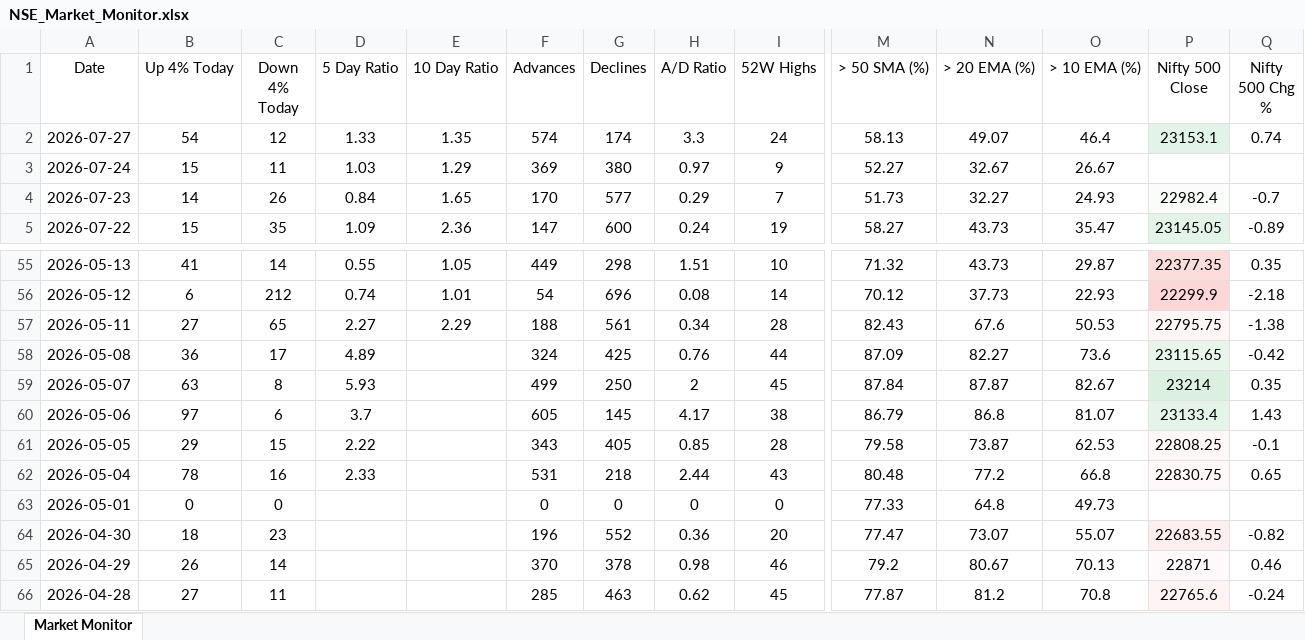
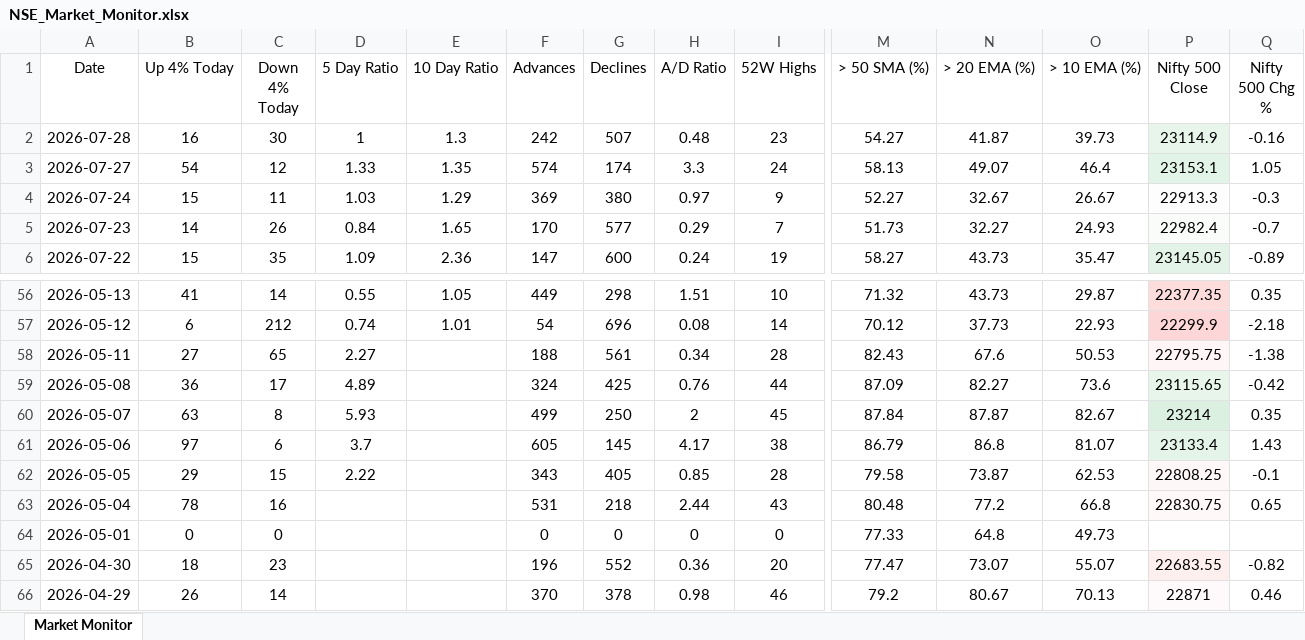
Before and after one commit to chethanshivaraju94-netizen/nse-market-monitor, an Excel workbook: NSE_Market_Monitor.xlsx, sheet Market Monitor, drawn as a sheet; only a part is shown, gaps mark what is left out; the shorter side is filled out with more unchanged rows; values as stored, in another font and other column widths than the file's, no borders; conditional formats not drawn; addresses are those after the commit; rows hold the shown columns only; the diff names each change by its address in the sheet, - before the commit and + after, or states it on an @@ line.

```diff
--- a/NSE_Market_Monitor.xlsx (sheet Market Monitor)
+++ b/NSE_Market_Monitor.xlsx (sheet Market Monitor)
+row 2: 2026-07-28 | 16 | 30 | 1 | 1.3 | 242 | 507 | 0.48 | 23 | 54.27 | 41.87 | 39.73 | 23114.9 | -0.16
-Q3 (Nifty 500 Chg %): 0.74
+Q3 (Nifty 500 Chg %): 1.05
-P4 (Nifty 500 Close): (empty)
+P4 (Nifty 500 Close): 22913.3
-P4 fill: none
+P4 fill: #FEFDFD
-Q4 (Nifty 500 Chg %): (empty)
+Q4 (Nifty 500 Chg %): -0.3
-E58 (10 Day Ratio): 2.29
+E58 (10 Day Ratio): (empty)
-D63 (5 Day Ratio): 2.33
+D63 (5 Day Ratio): (empty)
```
Also changed, not shown: NSE_Sector_Monitor.xlsx.
